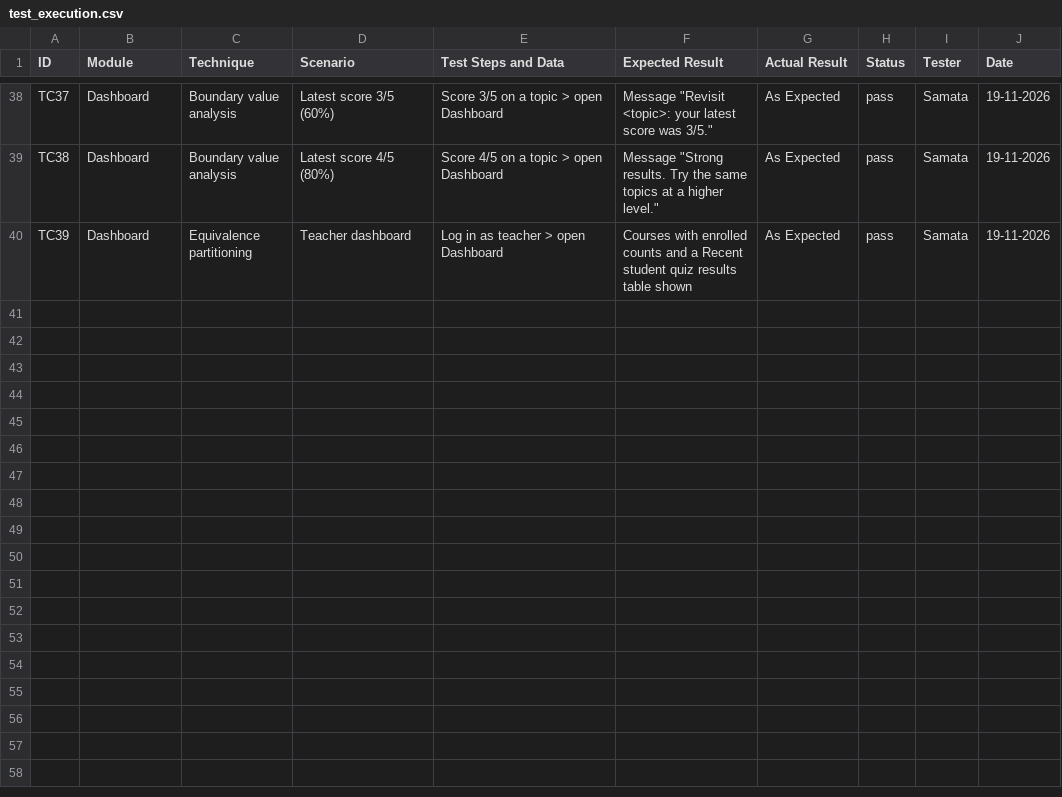
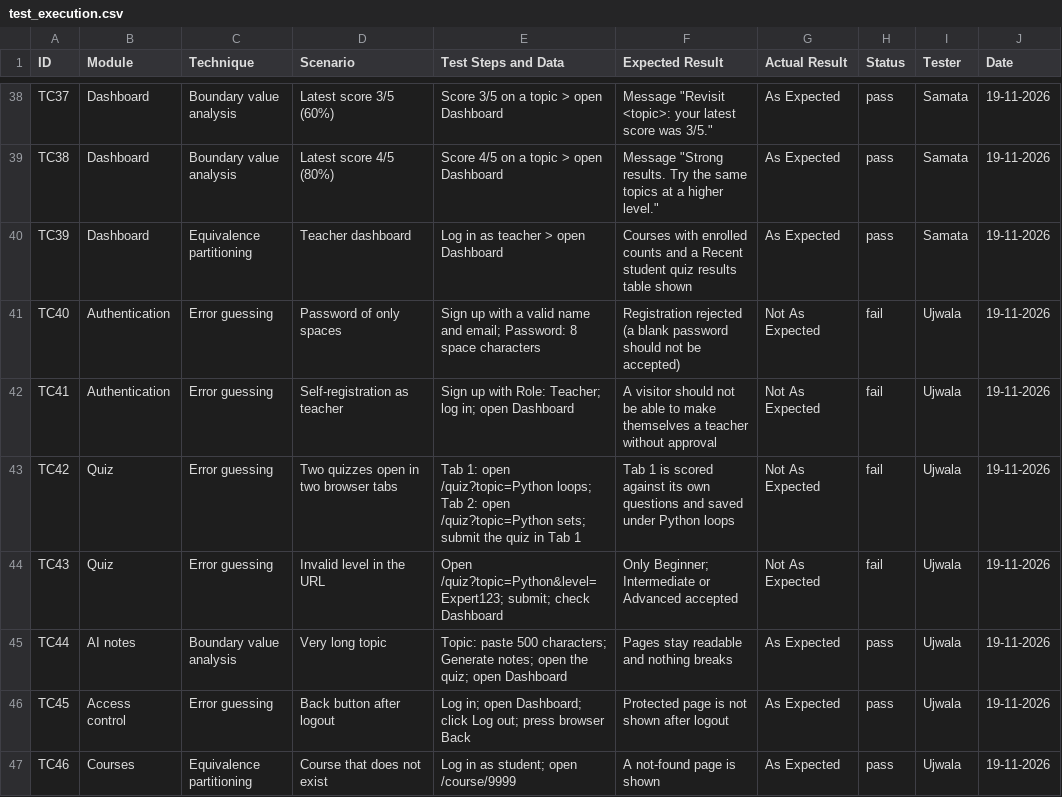
Before and after one commit to Ujwalakv/Software-Testing-Portfolio, a CSV file: 03_Test_Execution/test_execution.csv, drawn as a sheet; only a part is shown, gaps mark what is left out; the diff names each change by its address in the sheet, - before the commit and + after, or states it on an @@ line.

```diff
--- a/03_Test_Execution/test_execution.csv
+++ b/03_Test_Execution/test_execution.csv
+row 41: TC40 | Authentication | Error guessing | Password of only spaces | Sign up with a valid name and email; Password: 8 space characters | Registration rejected (a blank password should not be accepted) | Not As Expected | fail | Ujwala | 19-11-2026
+row 42: TC41 | Authentication | Error guessing | Self-registration as teacher | Sign up with Role: Teacher; log in; open Dashboard | A visitor should not be able to make themselves a teacher without approval | Not As Expected | fail | Ujwala | 19-11-2026
+row 43: TC42 | Quiz | Error guessing | Two quizzes open in two browser tabs | Tab 1: open /quiz?topic=Python loops; Tab 2: open /quiz?topic=Python sets; submit the quiz in Tab 1 | Tab 1 is scored against its own questions and saved under Python loops | Not As Expected | fail | Ujwala | 19-11-2026
+row 44: TC43 | Quiz | Error guessing | Invalid level in the URL | Open /quiz?topic=Python&level=Expert123; submit; check Dashboard | Only Beginner; Intermediate or Advanced accepted | Not As Expected | fail | Ujwala | 19-11-2026
+row 45: TC44 | AI notes | Boundary value analysis | Very long topic | Topic: paste 500 characters; Generate notes; open the quiz; open Dashboard | Pages stay readable and nothing breaks | As Expected | pass | Ujwala | 19-11-2026
+row 46: TC45 | Access control | Error guessing | Back button after logout | Log in; open Dashboard; click Log out; press browser Back | Protected page is not shown after logout | As Expected | pass | Ujwala | 19-11-2026
+row 47: TC46 | Courses | Equivalence partitioning | Course that does not exist | Log in as student; open /course/9999 | A not-found page is shown | As Expected | pass | Ujwala | 19-11-2026
```
Also changed, not shown: 02_Test_Case_Design/test_cases.csv, 8 other files.
